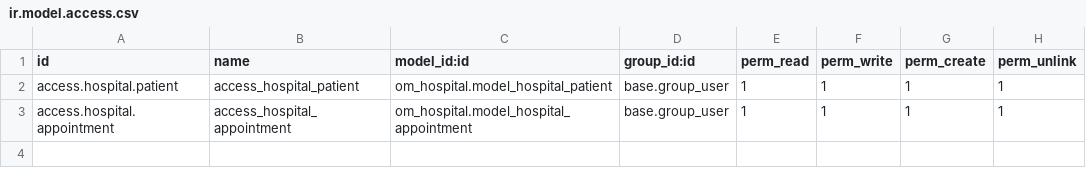
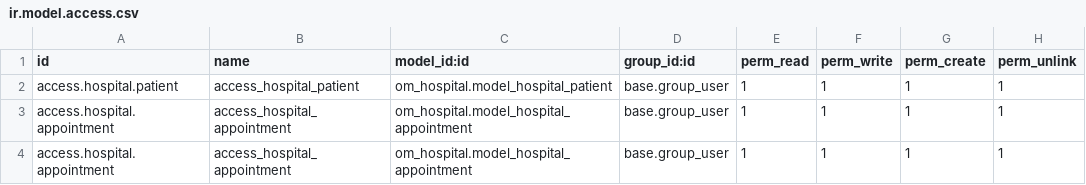
Before and after one commit to Anubhav2808GIT/Odoo, a CSV file: security/ir.model.access.csv, drawn as a sheet; the diff names each change by its address in the sheet, - before the commit and + after, or states it on an @@ line.

Commit message:
Update ir.model.access.csv

```diff
--- a/security/ir.model.access.csv
+++ b/security/ir.model.access.csv
+row 4: access.hospital.appointment | access_hospital_appointment | om_hospital.model_hospital_appointment | base.group_user | 1 | 1 | 1 | 1
```
